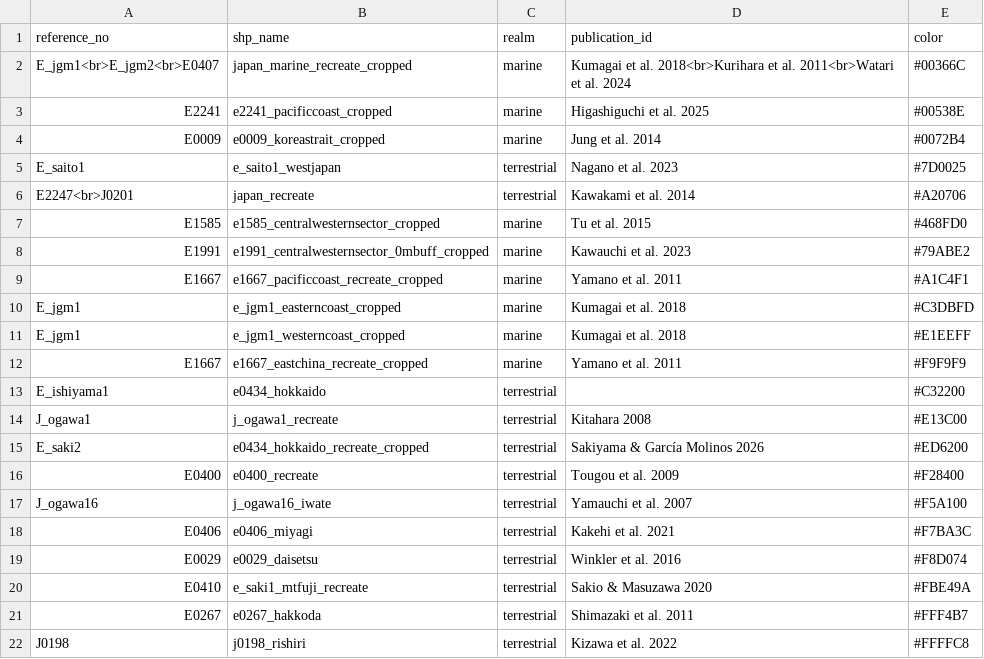
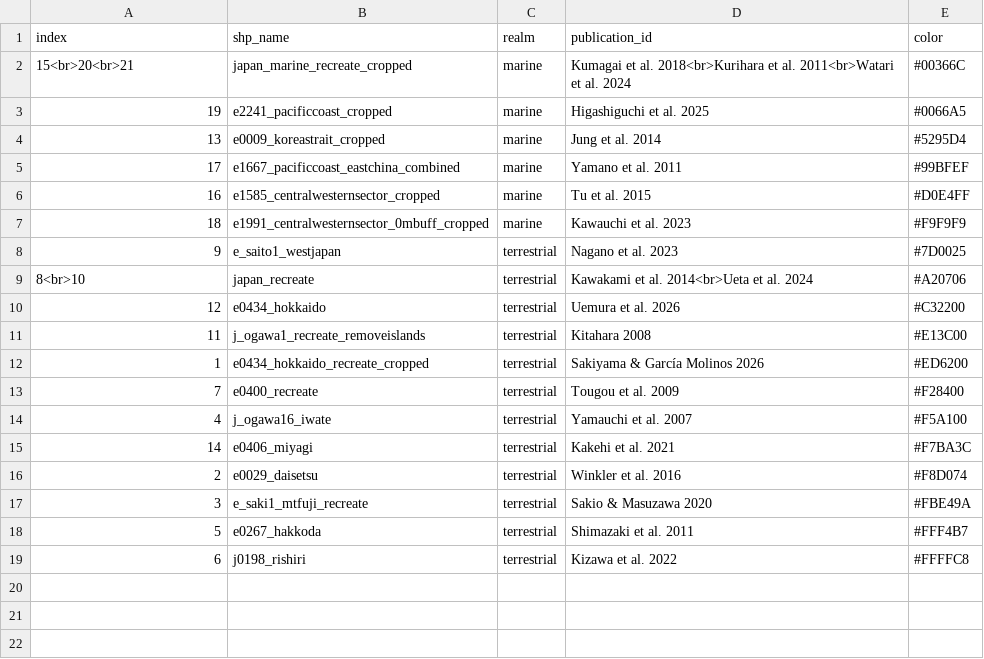
Before and after one commit to wisdomskym/er_review_grp, a CSV file: result/create_leaflet_map/studyarea_color.csv, drawn as a sheet.

```diff
--- a/result/create_leaflet_map/studyarea_color.csv
+++ b/result/create_leaflet_map/studyarea_color.csv
@@ -1,22 +1,19 @@
-reference_no,shp_name,realm,publication_id,color
-E_jgm1<br>E_jgm2<br>E0407,japan_marine_recreate_cropped,marine,Kumagai et al. 2018<br>Kurihara et al. 2011<br>Watari et al. 2024,#00366C
-E2241,e2241_pacificcoast_cropped,marine,Higashiguchi et al. 2025,#00538E
-E0009,e0009_koreastrait_cropped,marine,Jung et al. 2014,#0072B4
-E_saito1,e_saito1_westjapan,terrestrial,Nagano et al. 2023,#7D0025
-E2247<br>J0201,japan_recreate,terrestrial,Kawakami et al. 2014,#A20706
-E1585,e1585_centralwesternsector_cropped,marine,Tu et al. 2015,#468FD0
-E1991,e1991_centralwesternsector_0mbuff_cropped,marine,Kawauchi et al. 2023,#79ABE2
-E1667,e1667_pacificcoast_recreate_cropped,marine,Yamano et al. 2011,#A1C4F1
-E_jgm1,e_jgm1_easterncoast_cropped,marine,Kumagai et al. 2018,#C3DBFD
-E_jgm1,e_jgm1_westerncoast_cropped,marine,Kumagai et al. 2018,#E1EEFF
-E1667,e1667_eastchina_recreate_cropped,marine,Yamano et al. 2011,#F9F9F9
-E_ishiyama1,e0434_hokkaido,terrestrial,,#C32200
-J_ogawa1,j_ogawa1_recreate,terrestrial,Kitahara 2008,#E13C00
-E_saki2,e0434_hokkaido_recreate_cropped,terrestrial,Sakiyama & García Molinos 2026,#ED6200
-E0400,e0400_recreate,terrestrial,Tougou et al. 2009,#F28400
-J_ogawa16,j_ogawa16_iwate,terrestrial,Yamauchi et al. 2007,#F5A100
-E0406,e0406_miyagi,terrestrial,Kakehi et al. 2021,#F7BA3C
-E0029,e0029_daisetsu,terrestrial,Winkler et al. 2016,#F8D074
-E0410,e_saki1_mtfuji_recreate,terrestrial,Sakio & Masuzawa 2020,#FBE49A
-E0267,e0267_hakkoda,terrestrial,Shimazaki et al. 2011,#FFF4B7
-J0198,j0198_rishiri,terrestrial,Kizawa et al. 2022,#FFFFC8
+index,shp_name,realm,publication_id,color
+15<br>20<br>21,japan_marine_recreate_cropped,marine,Kumagai et al. 2018<br>Kurihara et al. 2011<br>Watari et al. 2024,#00366C
+19,e2241_pacificcoast_cropped,marine,Higashiguchi et al. 2025,#0066A5
+13,e0009_koreastrait_cropped,marine,Jung et al. 2014,#5295D4
+17,e1667_pacificcoast_eastchina_combined,marine,Yamano et al. 2011,#99BFEF
+16,e1585_centralwesternsector_cropped,marine,Tu et al. 2015,#D0E4FF
+18,e1991_centralwesternsector_0mbuff_cropped,marine,Kawauchi et al. 2023,#F9F9F9
+9,e_saito1_westjapan,terrestrial,Nagano et al. 2023,#7D0025
+8<br>10,japan_recreate,terrestrial,Kawakami et al. 2014<br>Ueta et al. 2024,#A20706
+12,e0434_hokkaido,terrestrial,Uemura et al. 2026,#C32200
+11,j_ogawa1_recreate_removeislands,terrestrial,Kitahara 2008,#E13C00
+1,e0434_hokkaido_recreate_cropped,terrestrial,Sakiyama & García Molinos 2026,#ED6200
+7,e0400_recreate,terrestrial,Tougou et al. 2009,#F28400
+4,j_ogawa16_iwate,terrestrial,Yamauchi et al. 2007,#F5A100
+14,e0406_miyagi,terrestrial,Kakehi et al. 2021,#F7BA3C
+2,e0029_daisetsu,terrestrial,Winkler et al. 2016,#F8D074
+3,e_saki1_mtfuji_recreate,terrestrial,Sakio & Masuzawa 2020,#FBE49A
+5,e0267_hakkoda,terrestrial,Shimazaki et al. 2011,#FFF4B7
+6,j0198_rishiri,terrestrial,Kizawa et al. 2022,#FFFFC8
```
Also changed, not shown: result/create_leaflet_map/studyarea_color_expanded.csv, 23 other files.
